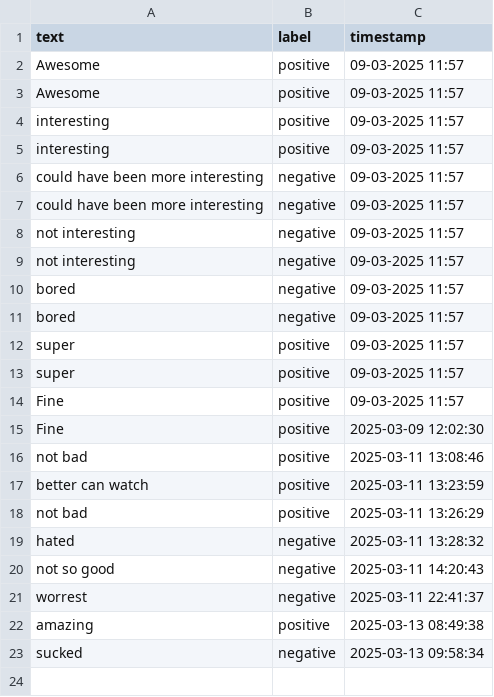
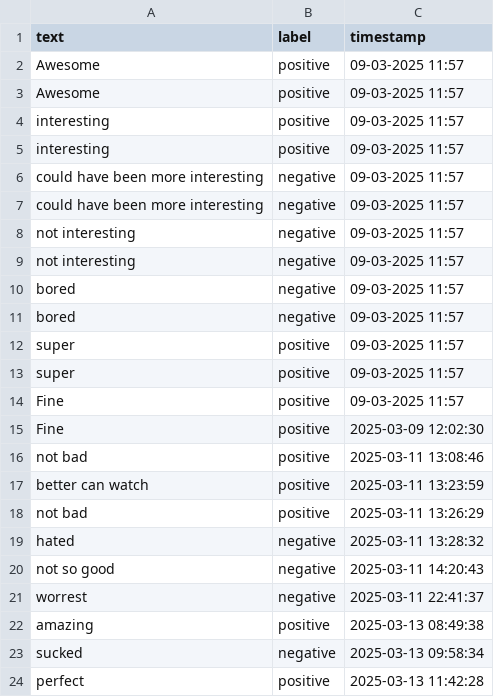
Before and after one commit to Private-Fox7/Sentiment-Analysis-App, a CSV file: feedback_dataset.csv, drawn as a sheet; the diff names each change by its address in the sheet, - before the commit and + after, or states it on an @@ line.

Commit message:
Update feedback data - 2025-03-13 11:42:29

```diff
--- a/feedback_dataset.csv
+++ b/feedback_dataset.csv
+row 24: perfect | positive | 2025-03-13 11:42:28
```
